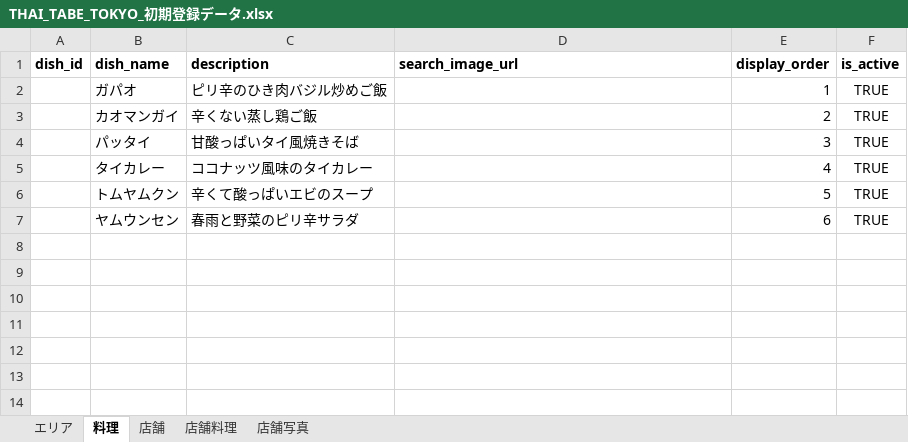
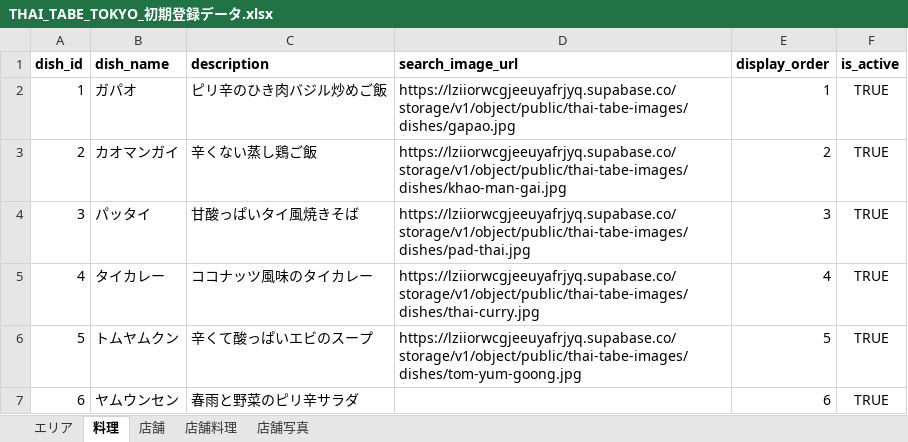
Before and after one commit to kosukehuta-hash/thai-tabe-tokyo, an Excel workbook: docs/THAI_TABE_TOKYO_初期登録データ.xlsx, sheet 料理, drawn as a sheet; values as stored, in another font and other column widths than the file's, no borders; the diff names each change by its address in the sheet, - before the commit and + after, or states it on an @@ line.

Commit message:
feat: add initial dish seed data and images

```diff
--- a/docs/THAI_TABE_TOKYO_初期登録データ.xlsx (sheet 料理)
+++ b/docs/THAI_TABE_TOKYO_初期登録データ.xlsx (sheet 料理)
-A2 (dish_id): (empty)
+A2 (dish_id): 1
-D2 (search_image_url): (empty)
+D2 (search_image_url): https://lziiorwcgjeeuyafrjyq.supabase.co/storage/v1/object/public/thai-tabe-images/dishes/gapao.jpg
-A3 (dish_id): (empty)
+A3 (dish_id): 2
-D3 (search_image_url): (empty)
+D3 (search_image_url): https://lziiorwcgjeeuyafrjyq.supabase.co/storage/v1/object/public/thai-tabe-images/dishes/khao-man-gai.jpg
-A4 (dish_id): (empty)
+A4 (dish_id): 3
-D4 (search_image_url): (empty)
+D4 (search_image_url): https://lziiorwcgjeeuyafrjyq.supabase.co/storage/v1/object/public/thai-tabe-images/dishes/pad-thai.jpg
-A5 (dish_id): (empty)
+A5 (dish_id): 4
-D5 (search_image_url): (empty)
+D5 (search_image_url): https://lziiorwcgjeeuyafrjyq.supabase.co/storage/v1/object/public/thai-tabe-images/dishes/thai-curry.jpg
-A6 (dish_id): (empty)
+A6 (dish_id): 5
-D6 (search_image_url): (empty)
+D6 (search_image_url): https://lziiorwcgjeeuyafrjyq.supabase.co/storage/v1/object/public/thai-tabe-images/dishes/tom-yum-goong.jpg
-A7 (dish_id): (empty)
+A7 (dish_id): 6
```
Also changed, not shown: 6 other files.
